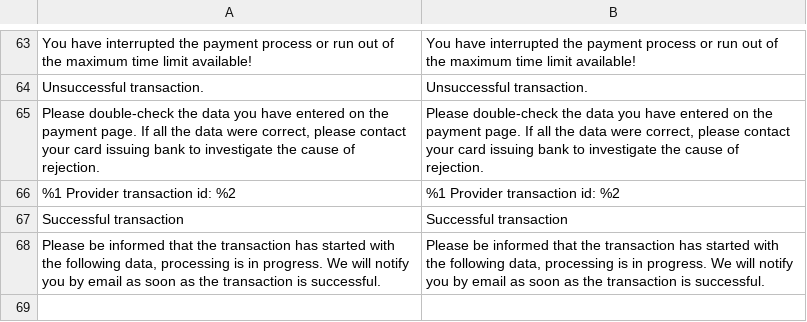
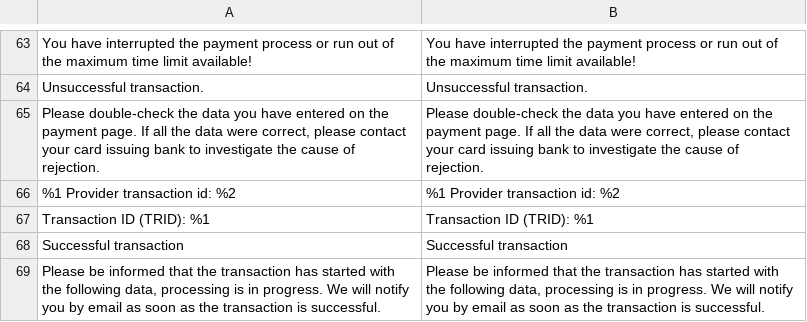
Before and after one commit to pmgw-hu/payment-gateway-module-magento2, a CSV file: i18n/en_US.csv, drawn as a sheet; only a part is shown, gaps mark what is left out; the diff names each change by its address in the sheet, - before the commit and + after, or states it on an @@ line.

```diff
--- a/i18n/en_US.csv
+++ b/i18n/en_US.csv
+row 67: Transaction ID (TRID): %1 | Transaction ID (TRID): %1
```
Also changed, not shown: i18n/hu_HU.csv, 4 other files.
